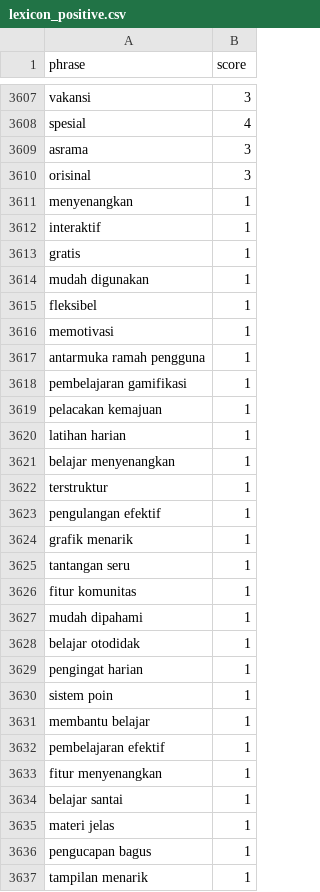
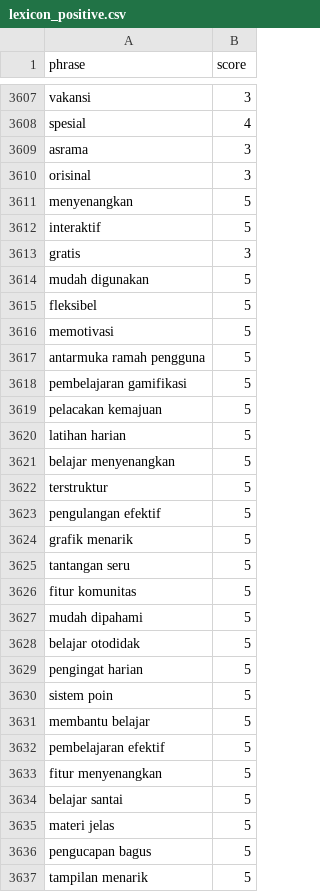
Before and after one commit to rahmadnoorikhsan/Analysis_Sentiment_Brainly, a CSV file: dataset/lexicon_positive.csv, drawn as a sheet; only a part is shown, gaps mark what is left out; the diff covers the shown part only.

Commit message:
Update lexicon_positive.csv

```diff
--- a/dataset/lexicon_positive.csv
+++ b/dataset/lexicon_positive.csv
@@ -3610,28 +3610,28 @@ asrama,3
 orisinal,3
-menyenangkan,1
-interaktif,1
-gratis,1
-mudah digunakan,1
-fleksibel,1
-memotivasi,1
-antarmuka ramah pengguna,1
-pembelajaran gamifikasi,1
-pelacakan kemajuan,1
-latihan harian,1
-belajar menyenangkan,1
-terstruktur,1
-pengulangan efektif,1
-grafik menarik,1
-tantangan seru,1
-fitur komunitas,1
-mudah dipahami,1
-belajar otodidak,1
-pengingat harian,1
-sistem poin,1
-membantu belajar,1
-pembelajaran efektif,1
-fitur menyenangkan,1
-belajar santai,1
-materi jelas,1
-pengucapan bagus,1
-tampilan menarik,1
+menyenangkan,5
+interaktif,5
+gratis,3
+mudah digunakan,5
+fleksibel,5
+memotivasi,5
+antarmuka ramah pengguna,5
+pembelajaran gamifikasi,5
+pelacakan kemajuan,5
+latihan harian,5
+belajar menyenangkan,5
+terstruktur,5
+pengulangan efektif,5
+grafik menarik,5
+tantangan seru,5
+fitur komunitas,5
+mudah dipahami,5
+belajar otodidak,5
+pengingat harian,5
+sistem poin,5
+membantu belajar,5
+pembelajaran efektif,5
+fitur menyenangkan,5
+belajar santai,5
+materi jelas,5
+pengucapan bagus,5
+tampilan menarik,5
```
Also changed, not shown: 22 edited cells elsewhere in this file.
